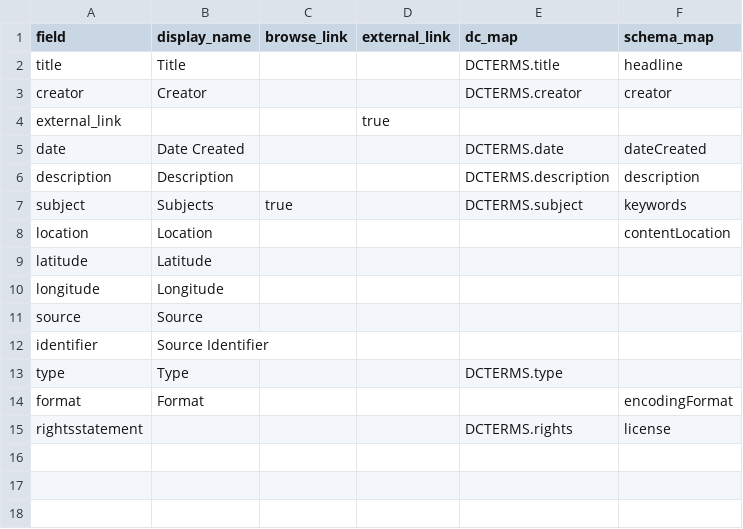
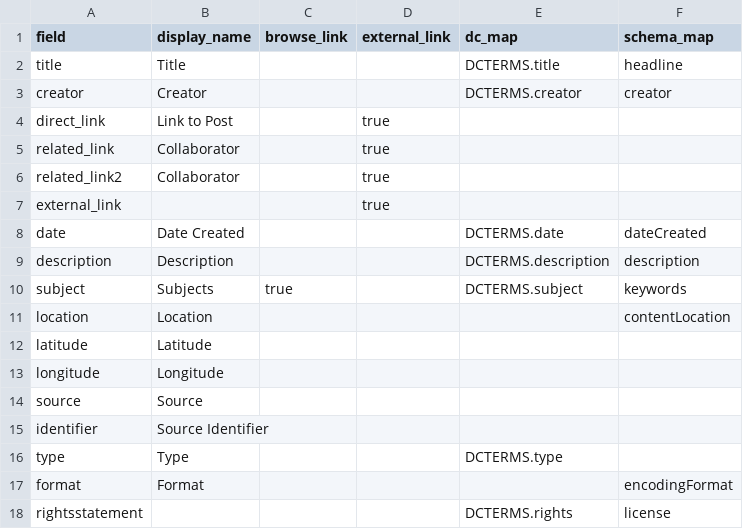
Before and after one commit to sdulicny/heroic-comedy-csv, a CSV file: _data/config-metadata.csv, drawn as a sheet; the diff names each change by its address in the sheet, - before the commit and + after, or states it on an @@ line.

Commit message:
Adding Link to Post and Collaborators (1 and 2) to config-metadata for object display pages!

```diff
--- a/_data/config-metadata.csv
+++ b/_data/config-metadata.csv
+row 4: direct_link | Link to Post |  | true
+row 5: related_link | Collaborator |  | true
+row 6: related_link2 | Collaborator |  | true
```
